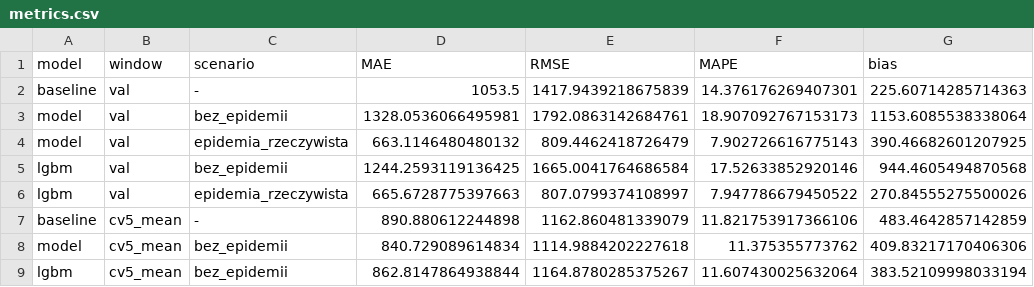
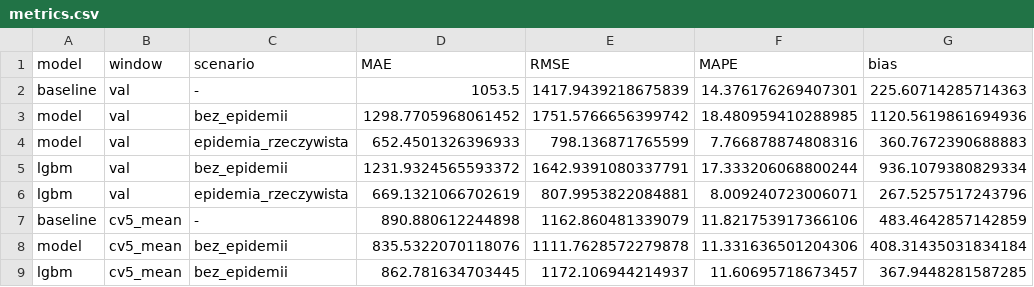
Before and after one commit to janusz-bit/forecast, a CSV file: outputs/metrics.csv, drawn as a sheet.

```diff
--- a/outputs/metrics.csv
+++ b/outputs/metrics.csv
@@ -2,8 +2,8 @@ model,window,scenario,MAE,RMSE,MAPE,bias
 baseline,val,-,1053.5,1417.9439218675839,14.376176269407301,225.60714285714363
-model,val,bez_epidemii,1328.0536066495981,1792.0863142684761,18.907092767153173,1153.6085538338064
-model,val,epidemia_rzeczywista,663.1146480480132,809.4462418726479,7.902726616775143,390.46682601207925
-lgbm,val,bez_epidemii,1244.2593119136425,1665.0041764686584,17.52633852920146,944.4605494870568
-lgbm,val,epidemia_rzeczywista,665.6728775397663,807.0799374108997,7.947786679450522,270.84555275500026
+model,val,bez_epidemii,1298.7705968061452,1751.5766656399742,18.480959410288985,1120.5619861694936
+model,val,epidemia_rzeczywista,652.4501326396933,798.136871765599,7.766878874808316,360.7672390688883
+lgbm,val,bez_epidemii,1231.9324565593372,1642.9391080337791,17.333206068800244,936.1079380829334
+lgbm,val,epidemia_rzeczywista,669.1321066702619,807.9953822084881,8.009240723006071,267.5257517243796
 baseline,cv5_mean,-,890.880612244898,1162.860481339079,11.821753917366106,483.4642857142859
-model,cv5_mean,bez_epidemii,840.729089614834,1114.9884202227618,11.375355773762,409.83217170406306
-lgbm,cv5_mean,bez_epidemii,862.8147864938844,1164.8780285375267,11.607430025632064,383.52109998033194
+model,cv5_mean,bez_epidemii,835.5322070118076,1111.7628572279878,11.331636501204306,408.31435031834184
+lgbm,cv5_mean,bez_epidemii,862.781634703445,1172.106944214937,11.60695718673457,367.9448281587285
```
Also changed, not shown: outputs/forecast.csv, outputs/forecast_products.csv, 3 other files.
